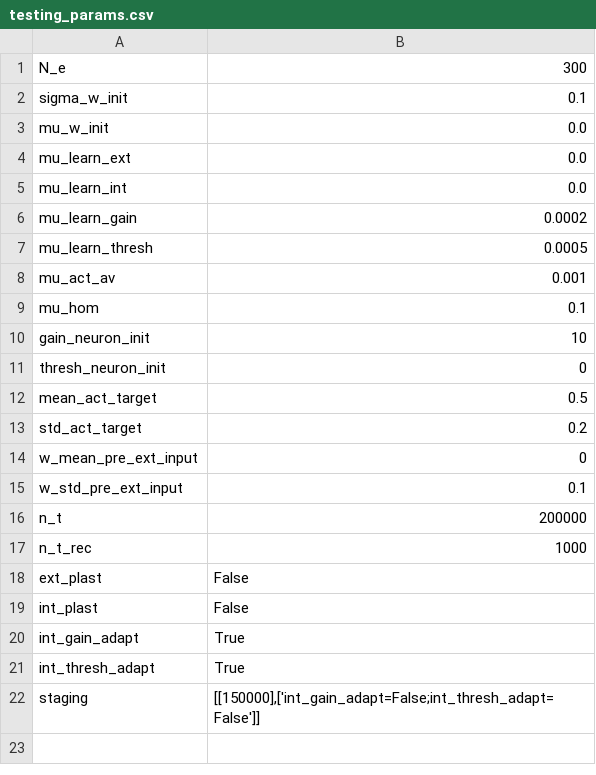
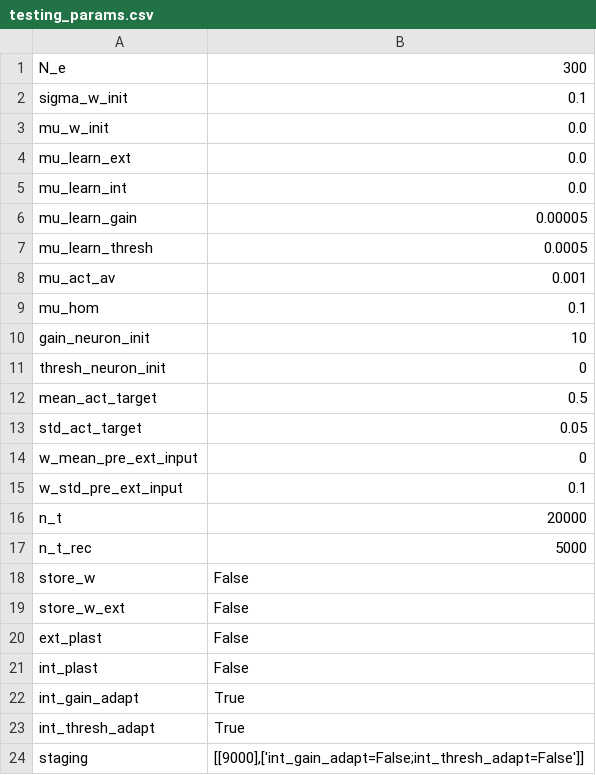
Before and after one commit to FabianSchubert/Elman_Net, a CSV file: code/rnn_prox_dist_non_bin/sim_parameters/testing_params.csv, drawn as a sheet.

```diff
--- a/code/rnn_prox_dist_non_bin/sim_parameters/testing_params.csv
+++ b/code/rnn_prox_dist_non_bin/sim_parameters/testing_params.csv
@@ -5,3 +5,3 @@ mu_learn_ext,0.0
 mu_learn_int,0.0
-mu_learn_gain,0.0002
+mu_learn_gain,0.00005
 mu_learn_thresh,0.0005
@@ -12,7 +12,9 @@ thresh_neuron_init,0
 mean_act_target,0.5
-std_act_target,0.2
+std_act_target,0.05
 w_mean_pre_ext_input,0
 w_std_pre_ext_input,0.1
-n_t,200000
-n_t_rec,1000
+n_t,20000
+n_t_rec,5000
+store_w,False
+store_w_ext,False
 ext_plast,False
@@ -21,2 +23,2 @@ int_gain_adapt,True
 int_thresh_adapt,True
-staging,"[[150000],['int_gain_adapt=False;int_thresh_adapt=False']]"
+staging,"[[9000],['int_gain_adapt=False;int_thresh_adapt=False']]"
```
Also changed, not shown: 4 other files.
